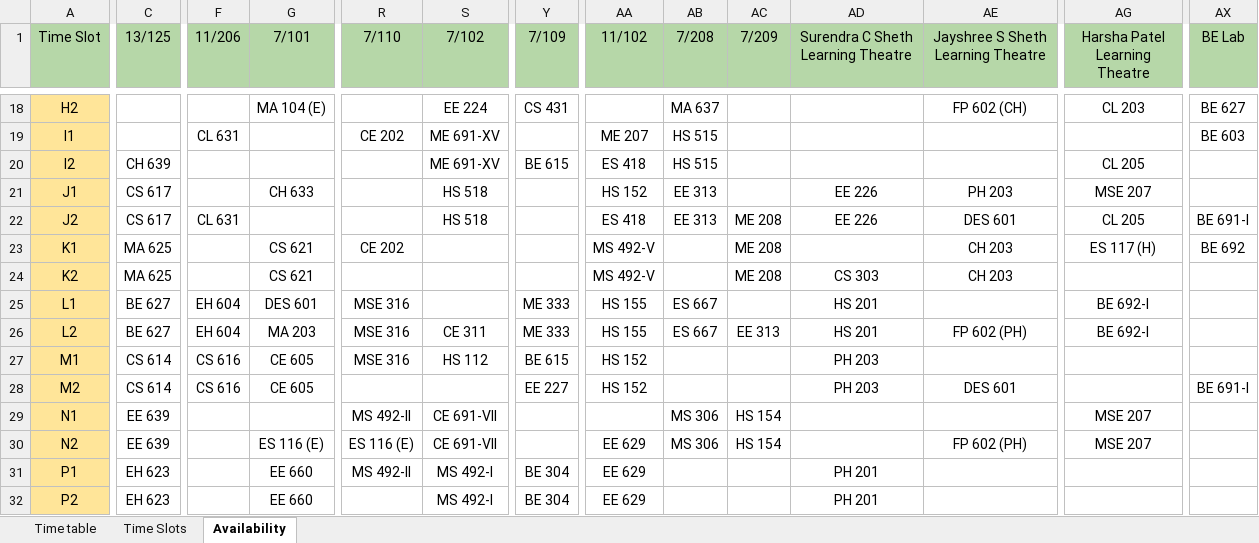
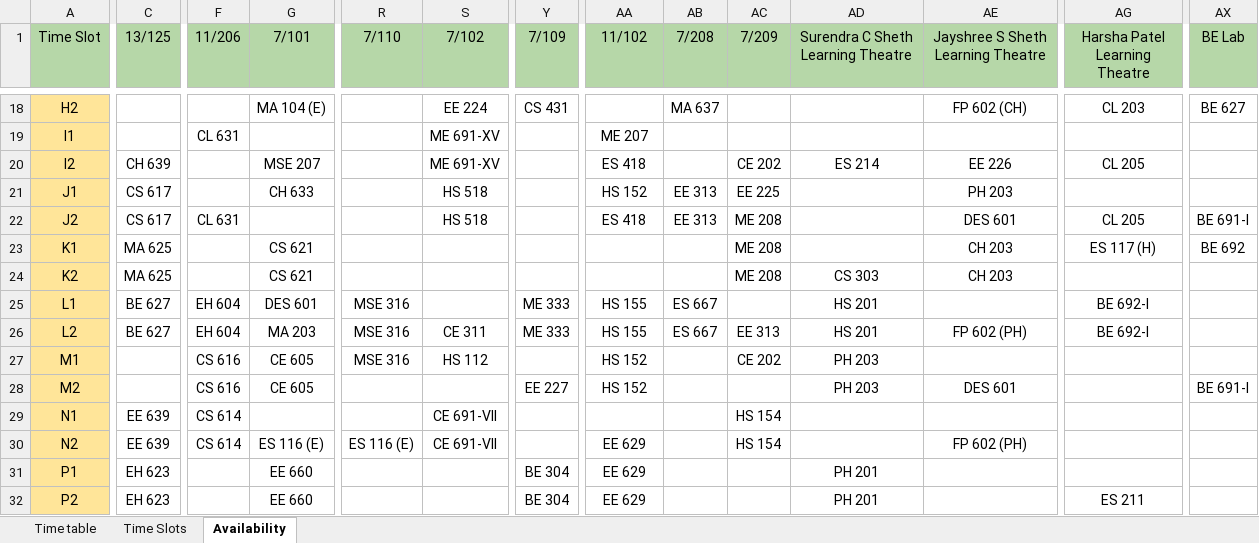
Before and after one commit to StuxH4-X/timetable-iitgn, an Excel workbook: Timetable, Sem-II, 2025-26.xlsx, sheet Availability, drawn as a sheet; only a part is shown, gaps mark what is left out; values as stored, in another font and other column widths than the file's, no borders; the diff covers the shown part only; the diff names each change by its address in the sheet, - before the commit and + after, or states it on an @@ line.

```diff
--- a/Timetable, Sem-II, 2025-26.xlsx (sheet Availability)
+++ b/Timetable, Sem-II, 2025-26.xlsx (sheet Availability)
-R19 (7/110): CE 202
+R19 (7/110): (empty)
-AB19:AB20 (7/208): HS 515
+AB19:AB20 (7/208): (empty)
-AX19 (BE Lab): BE 603
+AX19 (BE Lab): (empty)
-G20 (7/101): (empty)
+G20 (7/101): MSE 207
-Y20 (7/109): BE 615
+Y20 (7/109): (empty)
-AC20 (7/209): (empty)
+AC20 (7/209): CE 202
-AD20: (empty)
+AD20: ES 214
-AE20: (empty)
+AE20: EE 226
-AC21 (7/209): (empty)
+AC21 (7/209): EE 225
-AD21:AD22: EE 226
+AD21:AD22: (empty)
-AG21 (Harsha Patel Learning Theatre): MSE 207
+AG21 (Harsha Patel Learning Theatre): (empty)
-R23 (7/110): CE 202
+R23 (7/110): (empty)
-AA23:AA24 (11/102): MS 492-V
+AA23:AA24 (11/102): (empty)
-C27:C28 (13/125): CS 614
+C27:C28 (13/125): (empty)
-Y27 (7/109): BE 615
+Y27 (7/109): (empty)
-AC27 (7/209): (empty)
+AC27 (7/209): CE 202
-F29:F30 (11/206): (empty)
+F29:F30 (11/206): CS 614
-R29 (7/110): MS 492-II
+R29 (7/110): (empty)
-AB29:AB30 (7/208): MS 306
+AB29:AB30 (7/208): (empty)
-AG29:AG30 (Harsha Patel Learning Theatre): MSE 207
+AG29:AG30 (Harsha Patel Learning Theatre): (empty)
-R31 (7/110): MS 492-II
+R31 (7/110): (empty)
-S31:S32 (7/102): MS 492-I
+S31:S32 (7/102): (empty)
-AG32 (Harsha Patel Learning Theatre): (empty)
+AG32 (Harsha Patel Learning Theatre): ES 211
```
Also changed, not shown: 47 edited cells elsewhere in this sheet, sheet Time table.
